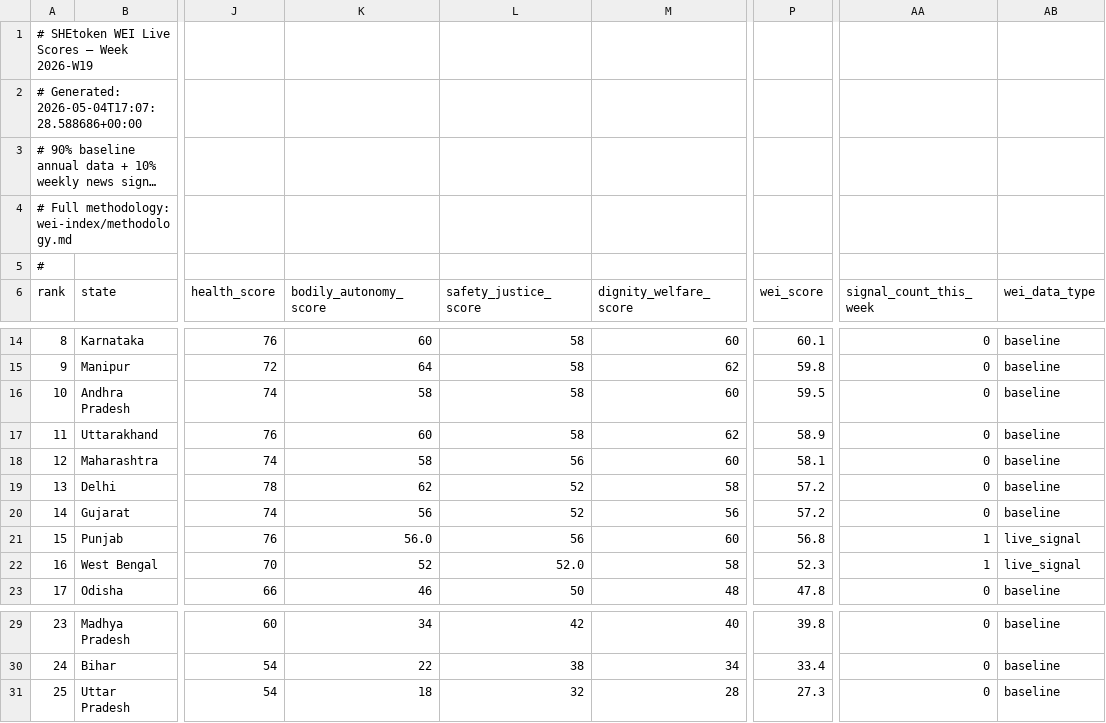
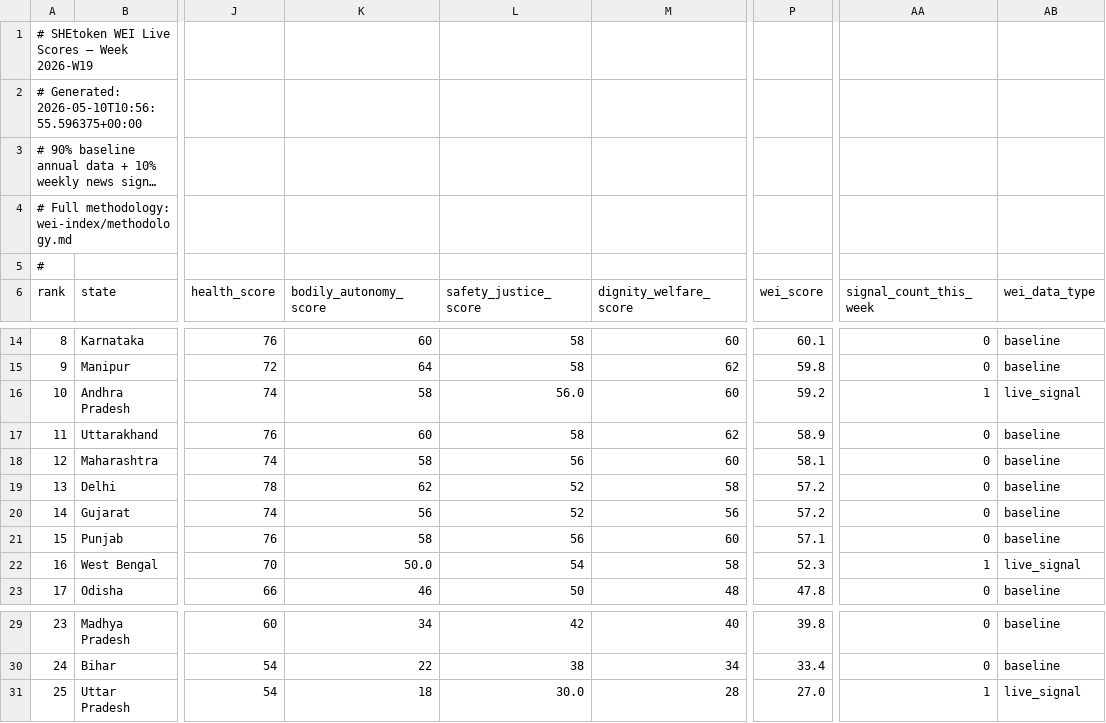
Before and after one commit to shetoken/shetoken-data-engine, a CSV file: agent/output/live/wei-live-india-2026-W19.csv, drawn as a sheet; only a part is shown, gaps mark what is left out; long unchanged cells end in …; the diff names each change by its address in the sheet, - before the commit and + after, or states it on an @@ line.

```diff
--- a/agent/output/live/wei-live-india-2026-W19.csv
+++ b/agent/output/live/wei-live-india-2026-W19.csv
-A2 (rank): # Generated: 2026-05-04T17:07:28.588686+00:00
+A2 (rank): # Generated: 2026-05-10T10:56:55.596375+00:00
-L16 (safety_justice_score): 58
+L16 (safety_justice_score): 56.0
-P16 (wei_score): 59.5
+P16 (wei_score): 59.2
-AA16 (signal_count_this_week): 0
+AA16 (signal_count_this_week): 1
-AB16 (wei_data_type): baseline
+AB16 (wei_data_type): live_signal
-K21 (bodily_autonomy_score): 56.0
+K21 (bodily_autonomy_score): 58
-P21 (wei_score): 56.8
+P21 (wei_score): 57.1
-AA21 (signal_count_this_week): 1
+AA21 (signal_count_this_week): 0
-AB21 (wei_data_type): live_signal
+AB21 (wei_data_type): baseline
-K22 (bodily_autonomy_score): 52
+K22 (bodily_autonomy_score): 50.0
-L22 (safety_justice_score): 52.0
+L22 (safety_justice_score): 54
-L31 (safety_justice_score): 32
+L31 (safety_justice_score): 30.0
-P31 (wei_score): 27.3
+P31 (wei_score): 27.0
-AA31 (signal_count_this_week): 0
+AA31 (signal_count_this_week): 1
-AB31 (wei_data_type): baseline
+AB31 (wei_data_type): live_signal
```
Also changed, not shown: agent/output/live/wei-live-bra-2026-W19.csv, agent/output/live/wei-live-global-2026-W19.csv, 3 other files.
